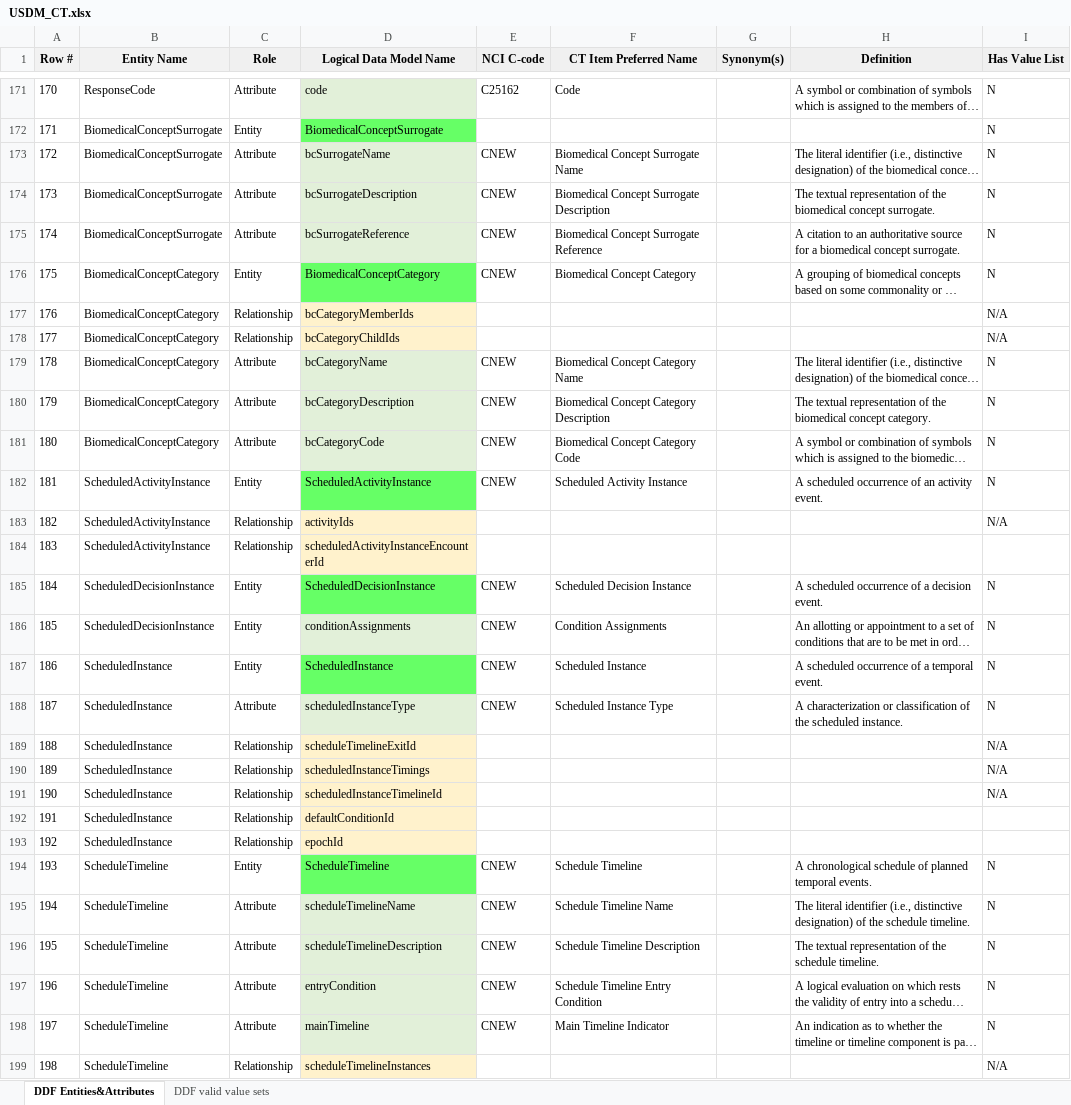
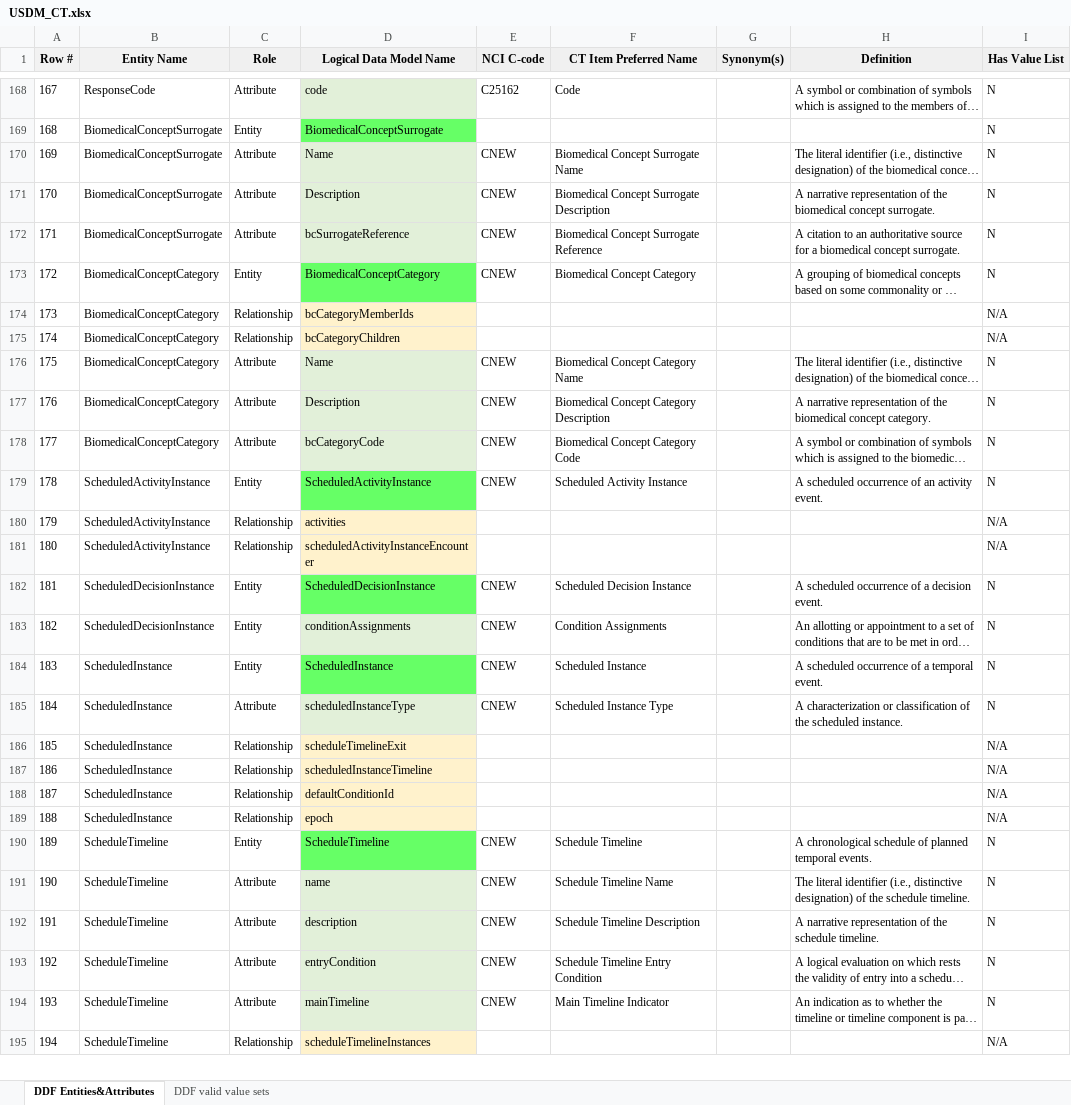
Before and after one commit to cdisc-org/DDF-RA, an Excel workbook: Deliverables/CT/USDM_CT.xlsx, sheet DDF Entities&Attributes, drawn as a sheet; only a part is shown, gaps mark what is left out; long unchanged cells end in …; values as stored, in another font and other column widths than the file's, no borders; removed rows and columns are numbered as before the commit, all else as after; the diff covers the shown part only; the diff names each change by its address in the sheet, - before the commit and + after, or states it on an @@ line.

```diff
--- a/Deliverables/CT/USDM_CT.xlsx (sheet DDF Entities&Attributes)
+++ b/Deliverables/CT/USDM_CT.xlsx (sheet DDF Entities&Attributes)
@@ column A (Row #) renumbered from row 40 down @@
-D170 (Logical Data Model Name): bcSurrogateName
+D170 (Logical Data Model Name): Name
-D171 (Logical Data Model Name): bcSurrogateDescription
+D171 (Logical Data Model Name): Description
-H171 (Definition): The textual representation of…
+H171 (Definition): A narrative representation of…
-D175 (Logical Data Model Name): bcCategoryChildIds
+D175 (Logical Data Model Name): bcCategoryChildren
-D176 (Logical Data Model Name): bcCategoryName
+D176 (Logical Data Model Name): Name
-D177 (Logical Data Model Name): bcCategoryDescription
+D177 (Logical Data Model Name): Description
-H177 (Definition): The textual representation of…
+H177 (Definition): A narrative representation of…
-D180 (Logical Data Model Name): activityIds
+D180 (Logical Data Model Name): activities
-D181 (Logical Data Model Name): scheduledActivityInstanceEncounterId
+D181 (Logical Data Model Name): scheduledActivityInstanceEncounter
-I181 (Has Value List): (empty)
+I181 (Has Value List): N/A
-D186 (Logical Data Model Name): scheduleTimelineExitId
+D186 (Logical Data Model Name): scheduleTimelineExit
-D187 (Logical Data Model Name): scheduledInstanceTimings
+D187 (Logical Data Model Name): scheduledInstanceTimeline
-D188 (Logical Data Model Name): scheduledInstanceTimelineId
+D188 (Logical Data Model Name): defaultConditionId
-row 192: 191 | ScheduledInstance | Relationship | defaultConditionId
-D189 (Logical Data Model Name): epochId
+D189 (Logical Data Model Name): epoch
-I189 (Has Value List): (empty)
+I189 (Has Value List): N/A
-D191 (Logical Data Model Name): scheduleTimelineName
+D191 (Logical Data Model Name): name
-D192 (Logical Data Model Name): scheduleTimelineDescription
+D192 (Logical Data Model Name): description
-H192 (Definition): The textual representation of…
+H192 (Definition): A narrative representation of…
```
Also changed, not shown: 3 removed rows and 55 edited cells elsewhere in this sheet, Deliverables/CT/USDM_CT_Changes.xlsx.
